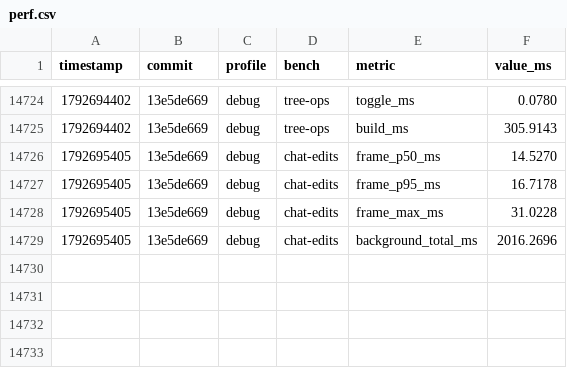
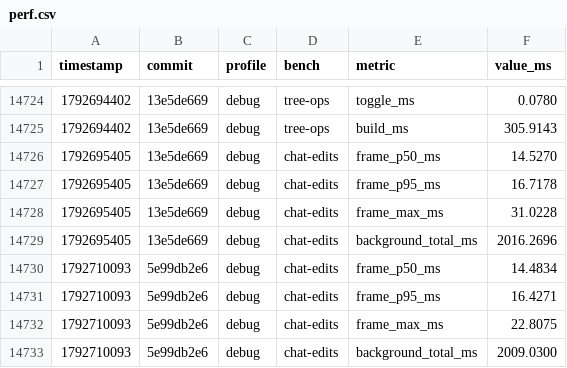
Before and after one commit to JetBrains/himark, a CSV file: perf.csv, drawn as a sheet; only a part is shown, gaps mark what is left out.

```diff
--- a/perf.csv
+++ b/perf.csv
@@ -14729 +14729,5 @@ timestamp,commit,profile,bench,metric,value_ms
 1792695405,13e5de669,debug,chat-edits,background_total_ms,2016.2696
+1792710093,5e99db2e6,debug,chat-edits,frame_p50_ms,14.4834
+1792710093,5e99db2e6,debug,chat-edits,frame_p95_ms,16.4271
+1792710093,5e99db2e6,debug,chat-edits,frame_max_ms,22.8075
+1792710093,5e99db2e6,debug,chat-edits,background_total_ms,2009.0300
```
Also changed, not shown: 6 other files.
